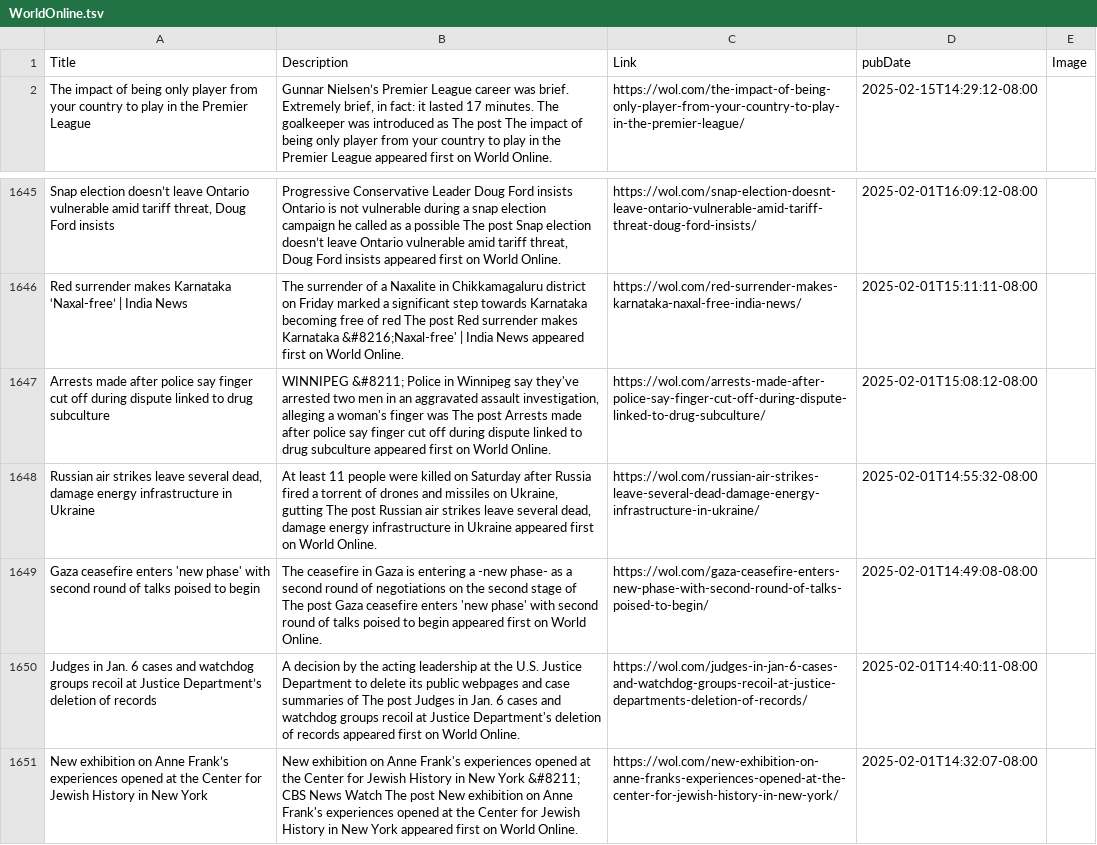
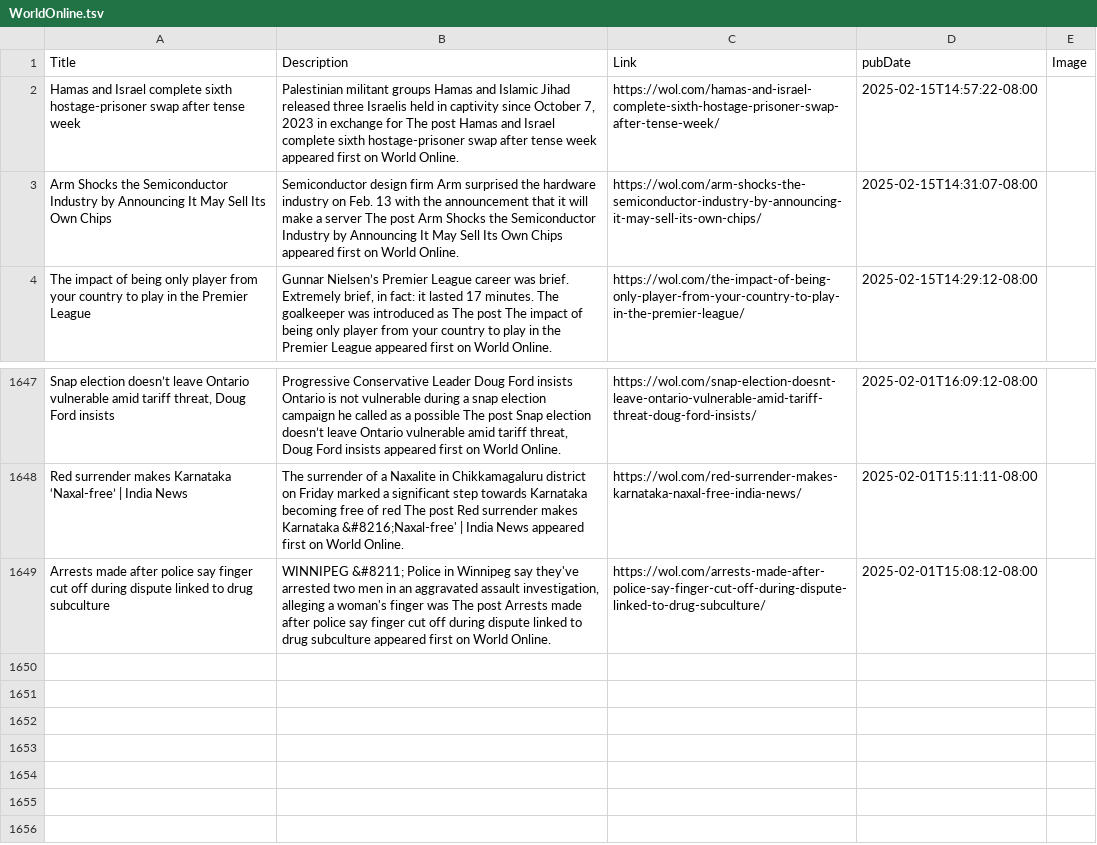
Before and after one commit to NewsCorpGSOC/newscorpgsoc.github.io, a TSV file: GoogleSheets/WorldOnline.tsv, drawn as a sheet; only a part is shown, gaps mark what is left out; removed rows and columns are numbered as before the commit, all else as after; the diff names each change by its address in the sheet, - before the commit and + after, or states it on an @@ line.

Commit message:
Routine update of WorldOnline TSV file

```diff
--- a/GoogleSheets/WorldOnline.tsv
+++ b/GoogleSheets/WorldOnline.tsv
+row 2: Hamas and Israel complete sixth hostage-prisoner swap after tense week | Palestinian militant groups Hamas and Islamic Jihad released three Israelis held in captivity since October 7, 2023 in exchange for The post Hamas and Israel complete sixth hostage-prisoner swap after tense week appeared first on World Online. | https://wol.com/hamas-and-israel-complete-sixth-hostage-prisoner-swap-after-tense-week/ | 2025-02-15T14:57:22-08:00
+row 3: Arm Shocks the Semiconductor Industry by Announcing It May Sell Its Own Chips | Semiconductor design firm Arm surprised the hardware industry on Feb. 13 with the announcement that it will make a server The post Arm Shocks the Semiconductor Industry by Announcing It May Sell Its Own Chips appeared first on World Online. | https://wol.com/arm-shocks-the-semiconductor-industry-by-announcing-it-may-sell-its-own-chips/ | 2025-02-15T14:31:07-08:00
-row 1648: Russian air strikes leave several dead, damage energy infrastructure in Ukraine | At least 11 people were killed on Saturday after Russia fired a torrent of drones and missiles on Ukraine, gutting The post Russian air strikes leave several dead, damage energy infrastructure in Ukraine appeared first on World Online. | https://wol.com/russian-air-strikes-leave-several-dead-damage-energy-infrastructure-in-ukraine/ | 2025-02-01T14:55:32-08:00
-row 1649: Gaza ceasefire enters 'new phase' with second round of talks poised to begin | The ceasefire in Gaza is entering a -new phase- as a second round of negotiations on the second stage of The post Gaza ceasefire enters 'new phase' with second round of talks poised to begin appeared first on World Online. | https://wol.com/gaza-ceasefire-enters-new-phase-with-second-round-of-talks-poised-to-begin/ | 2025-02-01T14:49:08-08:00
-row 1650: Judges in Jan. 6 cases and watchdog groups recoil at Justice Department’s deletion of records | A decision by the acting leadership at the U.S. Justice Department to delete its public webpages and case summaries of The post Judges in Jan. 6 cases and watchdog groups recoil at Justice Department's deletion of records appeared first on World Online. | https://wol.com/judges-in-jan-6-cases-and-watchdog-groups-recoil-at-justice-departments-deletion-of-records/ | 2025-02-01T14:40:11-08:00
-row 1651: New exhibition on Anne Frank’s experiences opened at the Center for Jewish History in New York | New exhibition on Anne Frank's experiences opened at the Center for Jewish History in New York &#8211; CBS News Watch The post New exhibition on Anne Frank's experiences opened at the Center for Jewish History in New York appeared first on World Online. | https://wol.com/new-exhibition-on-anne-franks-experiences-opened-at-the-center-for-jewish-history-in-new-york/ | 2025-02-01T14:32:07-08:00
```
